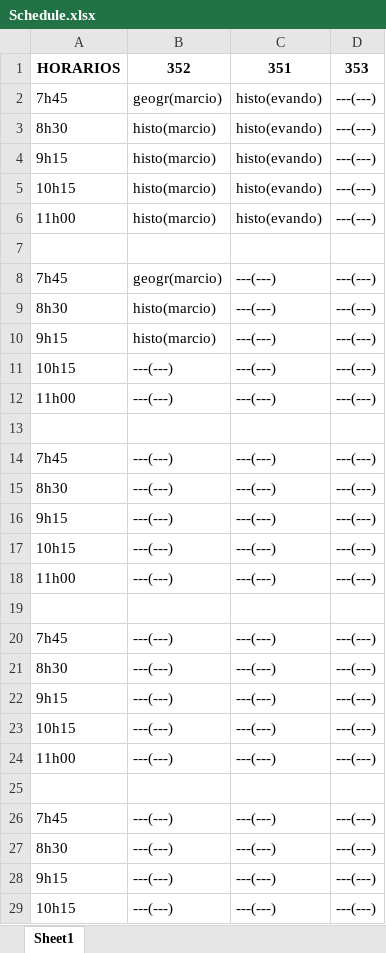
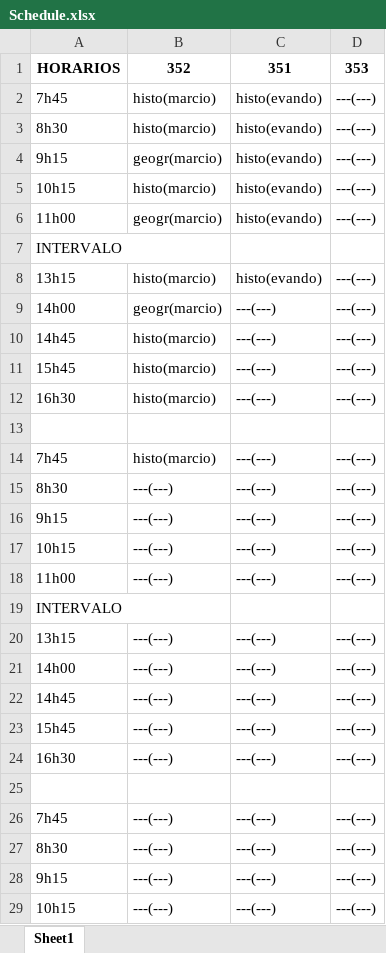
Before and after one commit to KevinGirelli/estudante-mais, an Excel workbook: Schedule.xlsx, sheet Sheet1, drawn as a sheet; only a part is shown; the shorter side is filled out with more unchanged rows; values as stored, in another font and other column widths than the file's, no borders; addresses are those after the commit; the diff covers the shown part only; the diff names each change by its address in the sheet, - before the commit and + after, or states it on an @@ line.

Commit message:
Finished to implement scheduleGen, both on back and frontend

```diff
--- a/Schedule.xlsx (sheet Sheet1)
+++ b/Schedule.xlsx (sheet Sheet1)
-B2: geogr(marcio)
+B2: histo(marcio)
-B4: histo(marcio)
+B4: geogr(marcio)
-B6: histo(marcio)
+B6: geogr(marcio)
+row 7: INTERVALO
+row 8: 13h15 | histo(marcio) | histo(evando) | ---(---)
+row 9: 14h00 | geogr(marcio) | ---(---) | ---(---)
+row 10: 14h45 | histo(marcio) | ---(---) | ---(---)
+row 11: 15h45 | histo(marcio) | ---(---) | ---(---)
+row 12: 16h30 | histo(marcio) | ---(---) | ---(---)
-B14: geogr(marcio)
+B14: histo(marcio)
-B15:B16: histo(marcio)
+B15:B16: ---(---)
+row 19: INTERVALO
+row 20: 13h15 | ---(---) | ---(---) | ---(---)
+row 21: 14h00 | ---(---) | ---(---) | ---(---)
+row 22: 14h45 | ---(---) | ---(---) | ---(---)
+row 23: 15h45 | ---(---) | ---(---) | ---(---)
+row 24: 16h30 | ---(---) | ---(---) | ---(---)
```
Also changed, not shown: 18 added rows elsewhere in this sheet, 10 other files.
